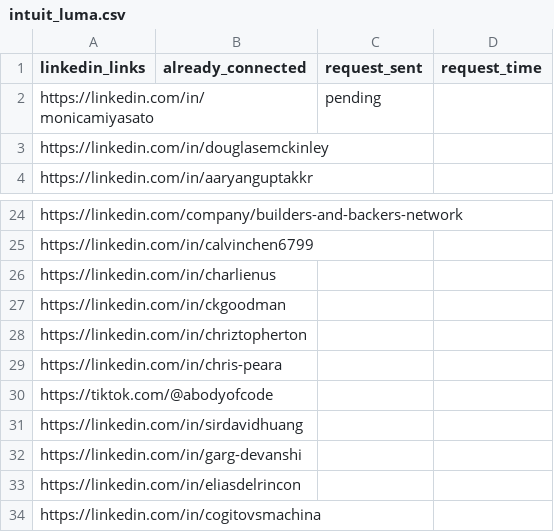
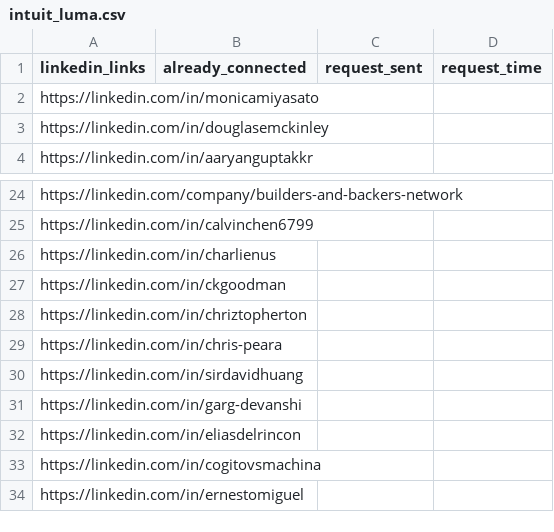
Before and after one commit to mckinlde/scrapeWSU, a CSV file: format/intuit_luma.csv, drawn as a sheet; only a part is shown, gaps mark what is left out; the shorter side is filled out with more unchanged rows.

Commit message:
another sheet update

```diff
--- a/format/intuit_luma.csv
+++ b/format/intuit_luma.csv
@@ -1,3 +1,3 @@
 linkedin_links,already_connected,request_sent,request_time
-https://linkedin.com/in/monicamiyasato,,pending,
+https://linkedin.com/in/monicamiyasato,,,
 https://linkedin.com/in/douglasemckinley,,,
@@ -29,3 +29,2 @@ https://linkedin.com/in/chriztopherton,,,
 https://linkedin.com/in/chris-peara,,,
-https://tiktok.com/@abodyofcode,,,
 https://linkedin.com/in/sirdavidhuang,,,
```
